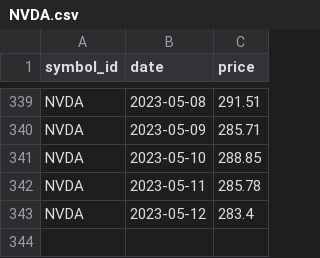
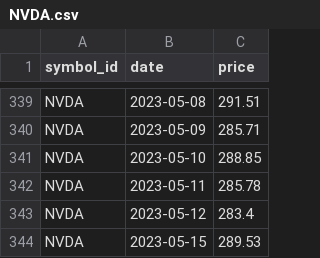
Before and after one commit to majbc1999/Pomocnik-za-trgovanje, a CSV file: Podatki/Posamezni_simboli/NVDA.csv, drawn as a sheet; only a part is shown, gaps mark what is left out; the diff names each change by its address in the sheet, - before the commit and + after, or states it on an @@ line.

```diff
--- a/Podatki/Posamezni_simboli/NVDA.csv
+++ b/Podatki/Posamezni_simboli/NVDA.csv
+row 344: NVDA | 2023-05-15 | 289.53
```
Also changed, not shown: Podatki/Posamezni_simboli/AAPL.csv, Podatki/Posamezni_simboli/ABNB.csv, 16 other files.
